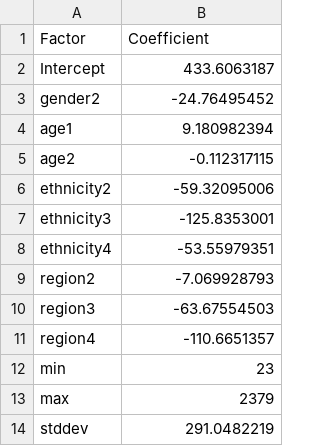
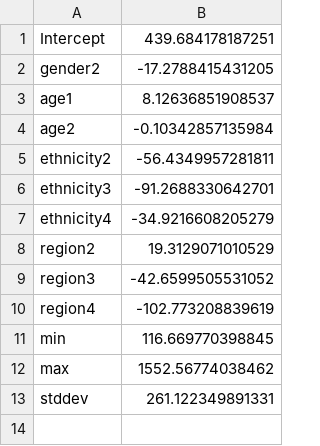
Before and after one commit to imperialCHEPI/healthgps-examples, a CSV file: KevinHall_FINCH/income_model.csv, drawn as a sheet.

```diff
--- a/KevinHall_FINCH/income_model.csv
+++ b/KevinHall_FINCH/income_model.csv
@@ -1,14 +1,13 @@
-Factor,Coefficient
-Intercept,433.6063187
-gender2,-24.76495452
-age1,9.180982394
-age2,-0.112317115
-ethnicity2,-59.32095006
-ethnicity3,-125.8353001
-ethnicity4,-53.55979351
-region2,-7.069928793
-region3,-63.67554503
-region4,-110.6651357
-min,23
-max,2379
-stddev,291.0482219
+"Intercept",439.684178187251
+"gender2",-17.2788415431205
+"age1",8.12636851908537
+"age2",-0.10342857135984
+"ethnicity2",-56.4349957281811
+"ethnicity3",-91.2688330642701
+"ethnicity4",-34.9216608205279
+"region2",19.3129071010529
+"region3",-42.6599505531052
+"region4",-102.773208839619
+"min",116.669770398845
+"max",1552.56774038462
+"stddev",261.122349891331
```
Also changed, not shown: KevinHall_FINCH/Finch_residual_risk_factor_correlation.csv, KevinHall_FINCH/boxcox_coefficients.csv, 3 other files.
